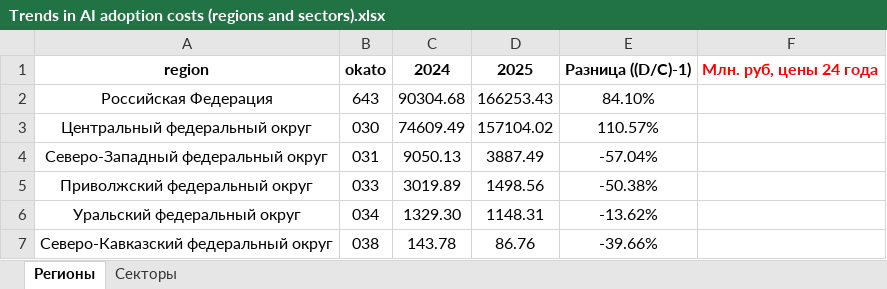
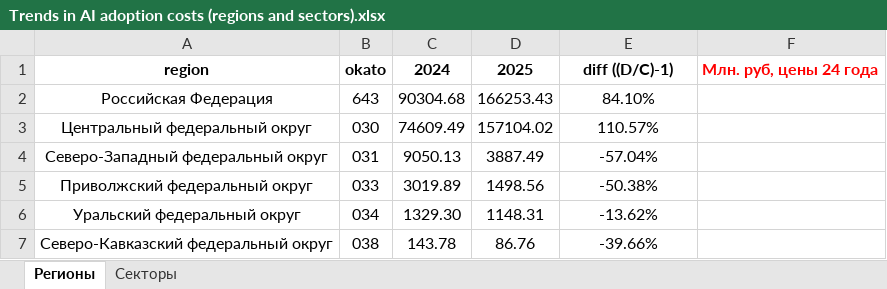
Before and after one commit to aghajanyan/ITMO-3, an Excel workbook: Trends in AI adoption costs (regions and sectors).xlsx, sheet Регионы, drawn as a sheet; only a part is shown; values as stored, in another font and other column widths than the file's, no borders; the diff names each change by its address in the sheet, - before the commit and + after, or states it on an @@ line.

Commit message:
Update Trends in AI adoption costs (regions and sectors).xlsx

```diff
--- a/Trends in AI adoption costs (regions and sectors).xlsx (sheet Регионы)
+++ b/Trends in AI adoption costs (regions and sectors).xlsx (sheet Регионы)
-E1: Разница ((D/С)-1)
+E1: diff ((D/С)-1)
```
Also changed, not shown: sheet Секторы.
